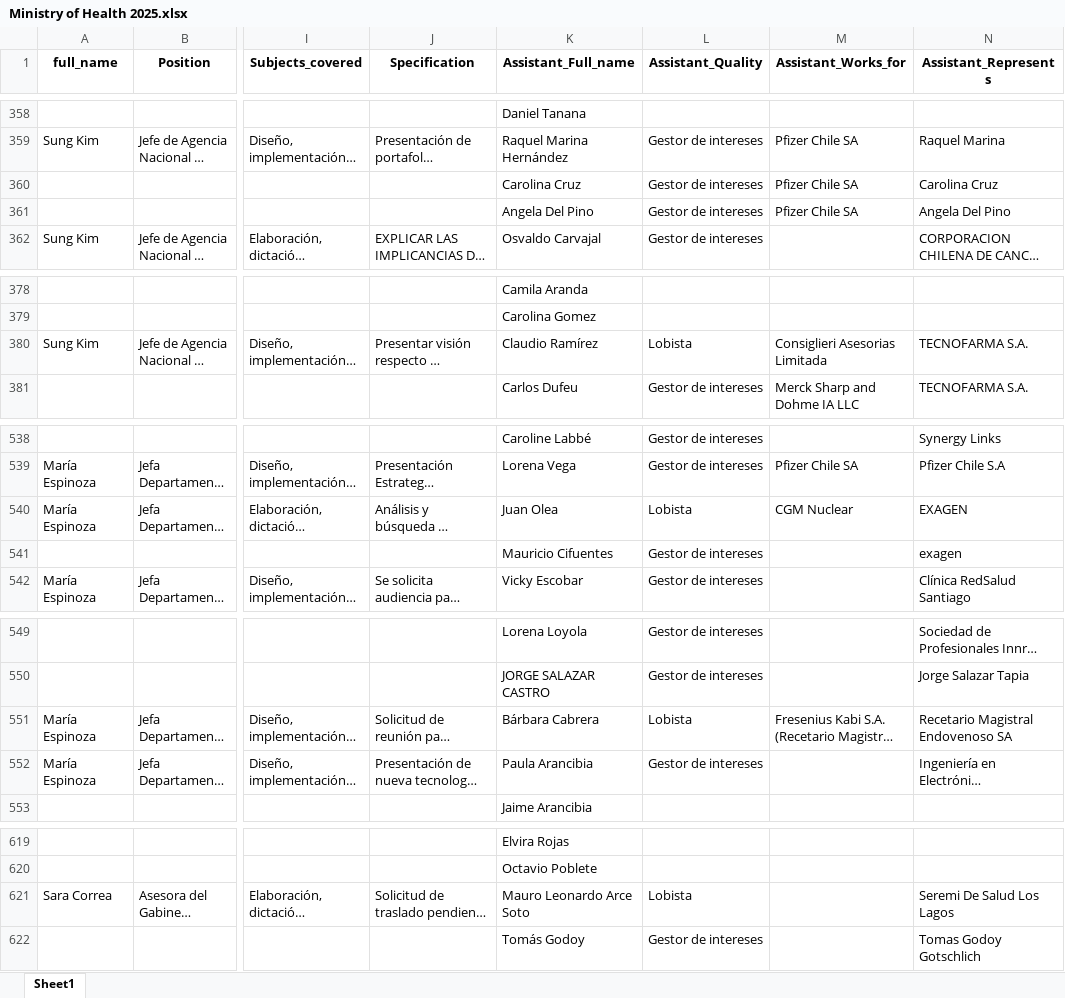
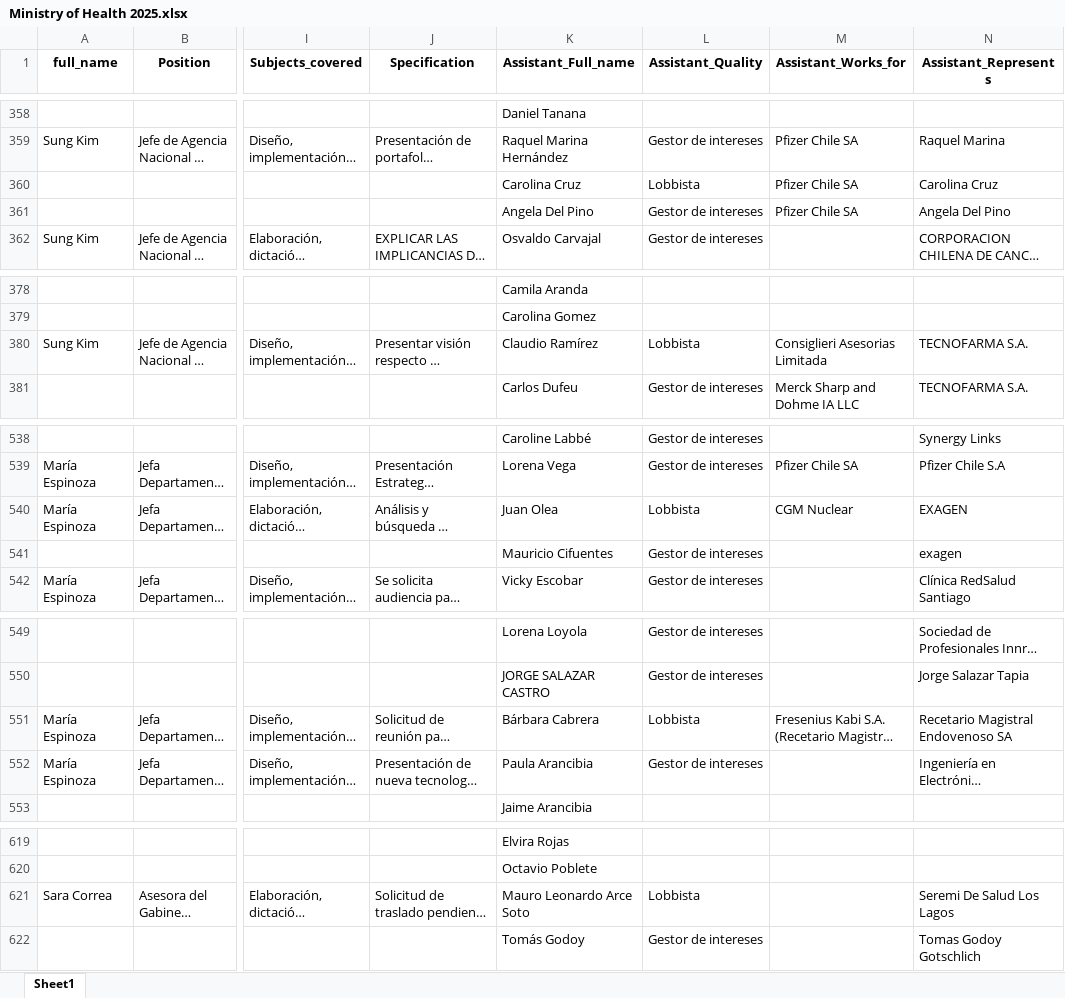
Before and after one commit to mariswarycharan/Chile_Ley_del_Lobby_Project, an Excel workbook: output/2025/scraped_data/Ministry of Health 2025.xlsx, sheet Sheet1, drawn as a sheet; only a part is shown, gaps mark what is left out; long unchanged cells end in …; values as stored, in another font and other column widths than the file's, no borders; the diff covers the shown part only; the diff names each change by its address in the sheet, - before the commit and + after, or states it on an @@ line.

```diff
--- a/output/2025/scraped_data/Ministry of Health 2025.xlsx (sheet Sheet1)
+++ b/output/2025/scraped_data/Ministry of Health 2025.xlsx (sheet Sheet1)
-L360 (Assistant_Quality): Gestor de intereses
+L360 (Assistant_Quality): Lobbista
-L380 (Assistant_Quality): Lobista
+L380 (Assistant_Quality): Lobbista
-L540 (Assistant_Quality): Lobista
+L540 (Assistant_Quality): Lobbista
-L551 (Assistant_Quality): Lobista
+L551 (Assistant_Quality): Lobbista
-L621 (Assistant_Quality): Lobista
+L621 (Assistant_Quality): Lobbista
```
Also changed, not shown: 10 moved rows and 18 edited cells elsewhere in this sheet, output/2025/scraped_data/Institute of Public Health 2025.xlsx, output/2025/scraped_data/National Health Fund 2025.xlsx, 18 other files.
